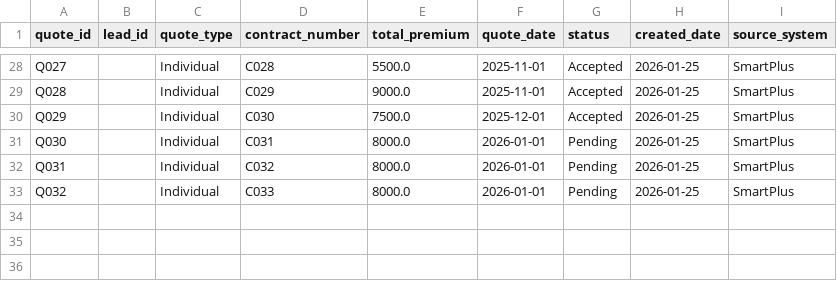
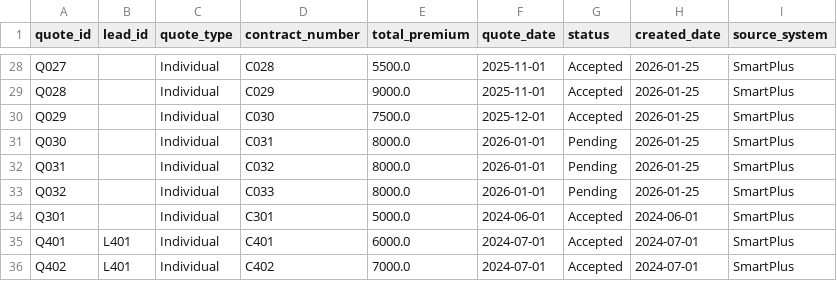
Before and after one commit to josassi/mdm_system, a CSV file: data/uat_generation/sources/smartplus_quote.csv, drawn as a sheet; only a part is shown, gaps mark what is left out.

```diff
--- a/data/uat_generation/sources/smartplus_quote.csv
+++ b/data/uat_generation/sources/smartplus_quote.csv
@@ -33 +33,4 @@ Q031,,Individual,C032,8000.0,2026-01-01,Pending,2026-01-25,SmartPlus
 Q032,,Individual,C033,8000.0,2026-01-01,Pending,2026-01-25,SmartPlus
+Q301,,Individual,C301,5000.0,2024-06-01,Accepted,2024-06-01,SmartPlus
+Q401,L401,Individual,C401,6000.0,2024-07-01,Accepted,2024-07-01,SmartPlus
+Q402,L401,Individual,C402,7000.0,2024-07-01,Accepted,2024-07-01,SmartPlus
```
Also changed, not shown: data/uat_generation/sources/smartplus_lead.csv, data/uat_generation/sources/smartplus_quote_member.csv, 5 other files.
